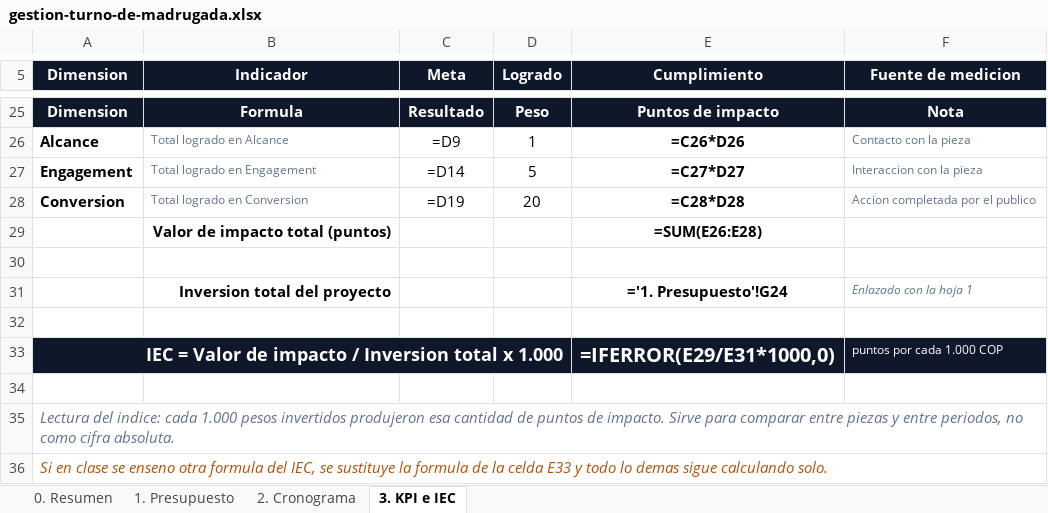
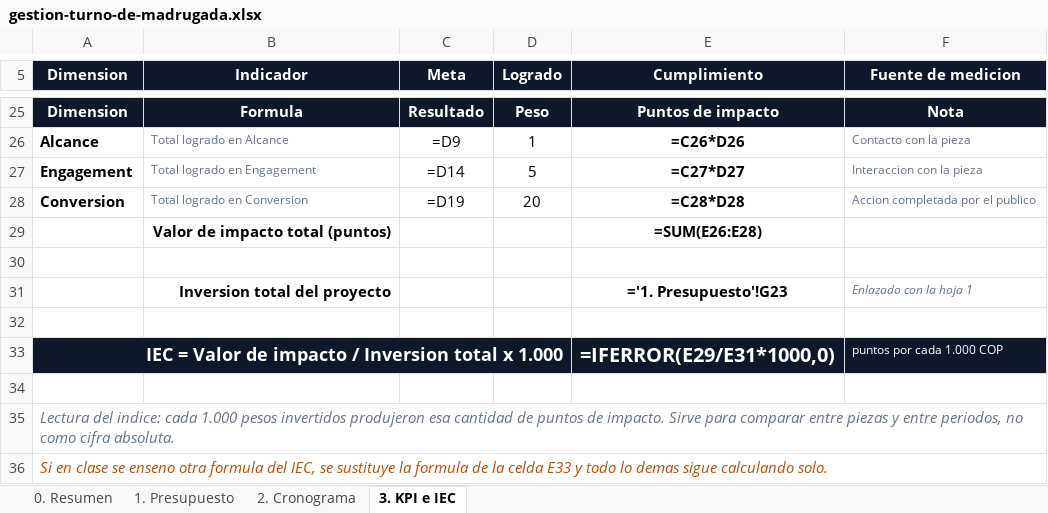
Before and after one commit to jcastr0polo/turno-de-madrugada, an Excel workbook: public/anexos/gestion-turno-de-madrugada.xlsx, sheet 3. KPI e IEC, drawn as a sheet; only a part is shown, gaps mark what is left out; values as stored, in another font and other column widths than the file's, no borders; formulas without a stored value are shown as written; the diff names each change by its address in the sheet, - before the commit and + after, or states it on an @@ line.

```diff
--- a/public/anexos/gestion-turno-de-madrugada.xlsx (sheet 3. KPI e IEC)
+++ b/public/anexos/gestion-turno-de-madrugada.xlsx (sheet 3. KPI e IEC)
-E31 (Cumplimiento): ='1. Presupuesto'!G24
+E31 (Cumplimiento): ='1. Presupuesto'!G23
```
Also changed, not shown: sheet 1. Presupuesto, sheet 2. Cronograma, sheet 0. Resumen, 11 other files.
